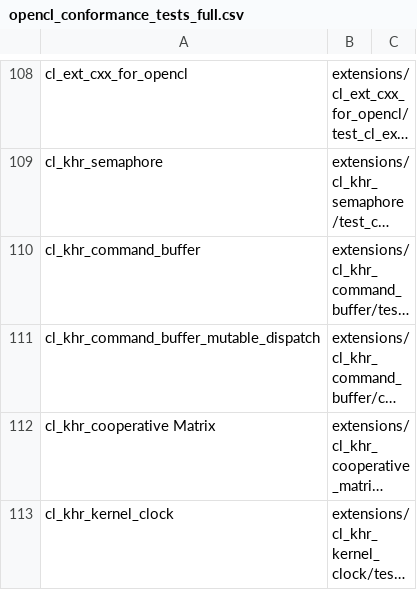
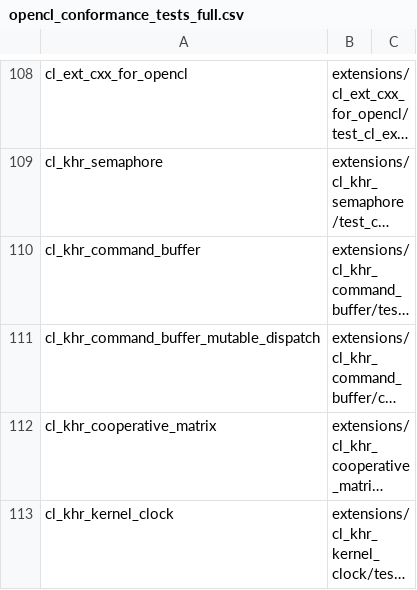
Before and after one commit to KhronosGroup/OpenCL-CTS, a CSV file: test_conformance/opencl_conformance_tests_full.csv, drawn as a sheet; only a part is shown, gaps mark what is left out; long unchanged cells end in …; the diff names each change by its address in the sheet, - before the commit and + after, or states it on an @@ line.

```diff
--- a/test_conformance/opencl_conformance_tests_full.csv
+++ b/test_conformance/opencl_conformance_tests_full.csv
-A112: cl_khr_cooperative Matrix
+A112: cl_khr_cooperative_matrix
```
Also changed, not shown: 3 other files.
